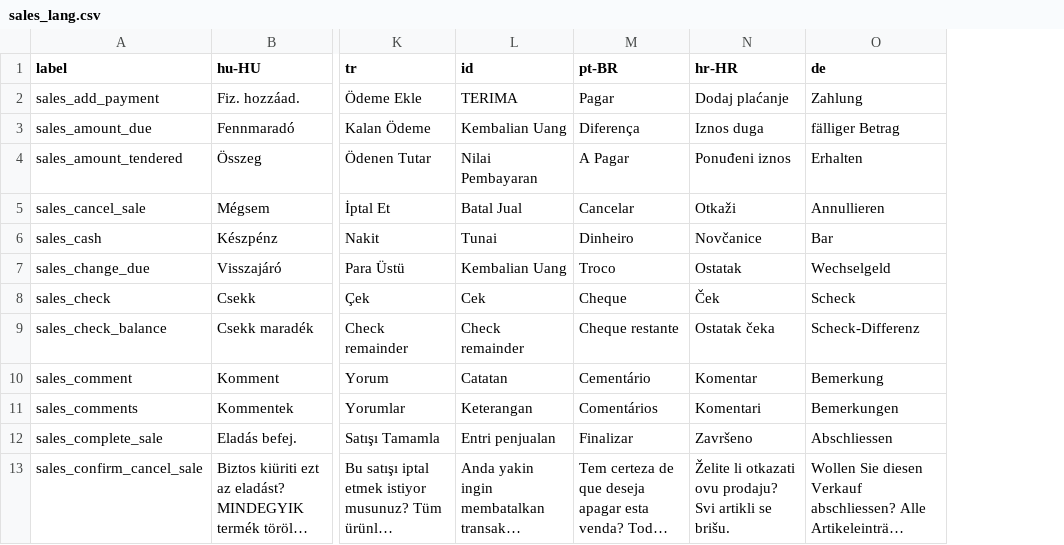
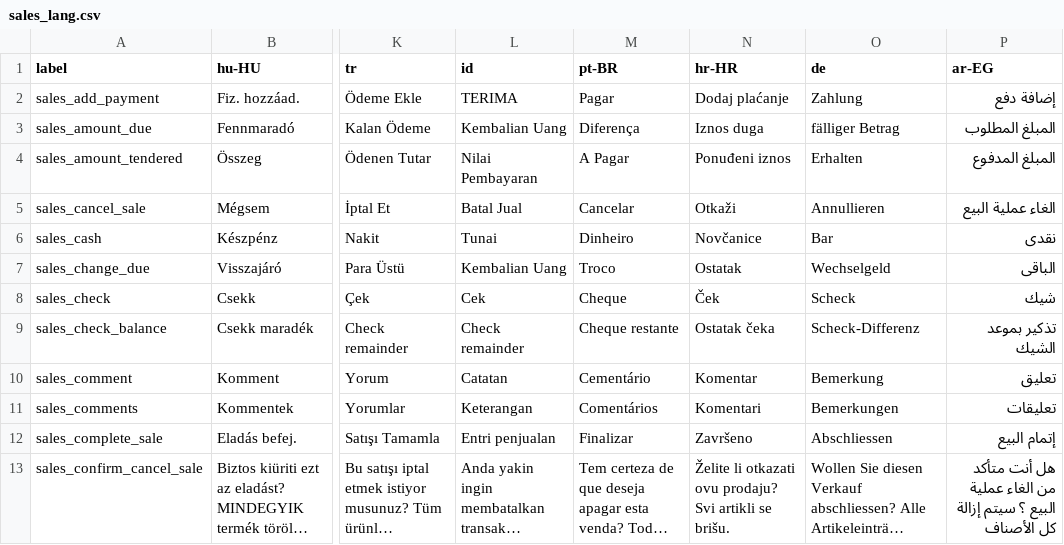
Before and after one commit to opensourcepos/opensourcepos, a CSV file: translations/sales_lang.csv, drawn as a sheet; only a part is shown, gaps mark what is left out; long unchanged cells end in …; the diff names each change by its address in the sheet, - before the commit and + after, or states it on an @@ line.

Commit message:
Added Arabic (Egypt) translations (#756)

```diff
--- a/translations/sales_lang.csv
+++ b/translations/sales_lang.csv
+column P (ar-EG), rows 2-13: إضافة دفع | المبلغ المطلوب | المبلغ المدفوع | الغاء عملية البيع | نقدى | الباقى | شيك | تذكير بموعد الشيك | تعليق | تعليقات | إتمام البيع | هل أنت متأكد من الغاء عملية البيع ؟ سيتم إزالة كل الأصناف
```
Also changed, not shown: translations/common_lang.csv, translations/giftcards_lang.csv, 47 other files.
